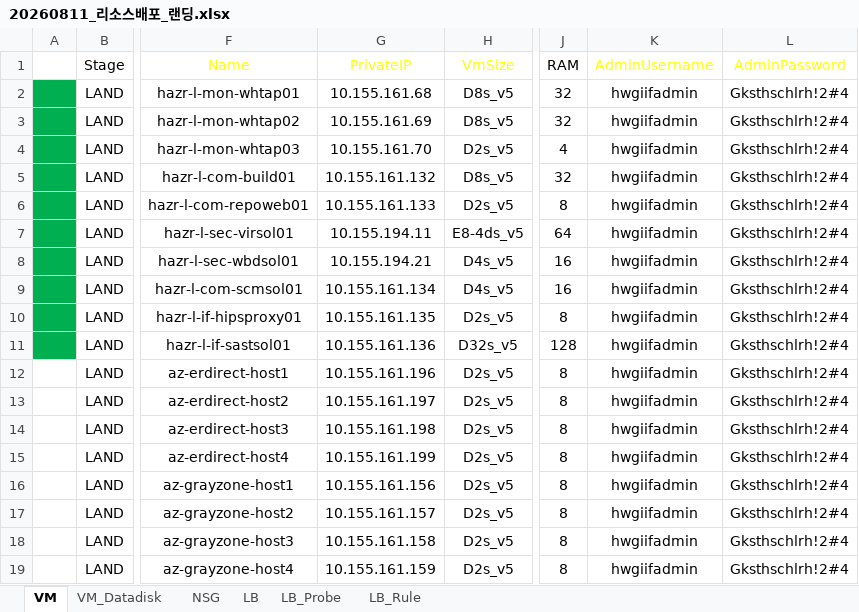
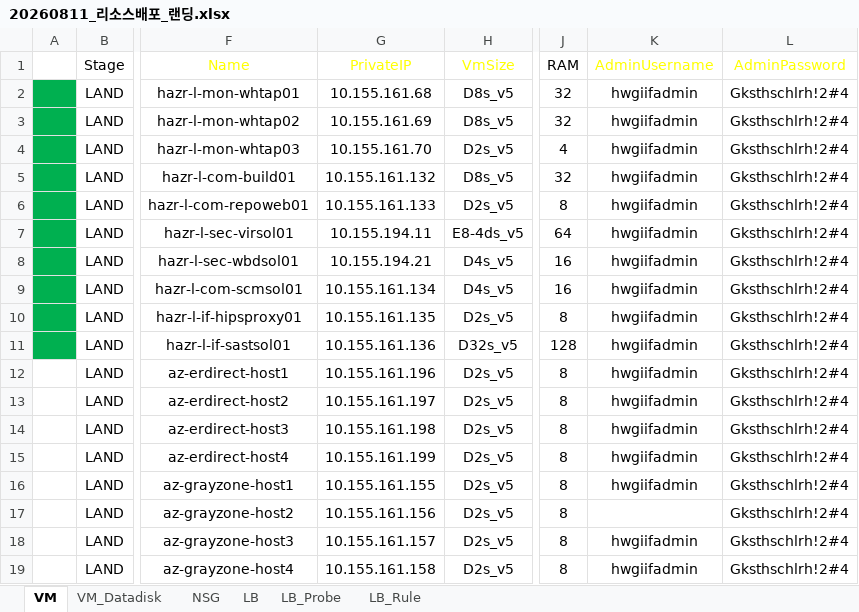
Before and after one commit to skpaek-git/hgi_resourceDeploy, an Excel workbook: 서버정보/20260811_리소스배포_랜딩.xlsx, sheet VM, drawn as a sheet; only a part is shown, gaps mark what is left out; values as stored, in another font and other column widths than the file's, no borders; table styles not drawn; the diff names each change by its address in the sheet, - before the commit and + after, or states it on an @@ line.

Commit message:
deploy5_temp0811

```diff
--- a/서버정보/20260811_리소스배포_랜딩.xlsx (sheet VM)
+++ b/서버정보/20260811_리소스배포_랜딩.xlsx (sheet VM)
-G16 (PrivateIP): 10.155.161.156
+G16 (PrivateIP): 10.155.161.155
-G17 (PrivateIP): 10.155.161.157
+G17 (PrivateIP): 10.155.161.156
-K17 (AdminUsername): hwgiifadmin
+K17 (AdminUsername): (empty)
-G18 (PrivateIP): 10.155.161.158
+G18 (PrivateIP): 10.155.161.157
-G19 (PrivateIP): 10.155.161.159
+G19 (PrivateIP): 10.155.161.158
```
